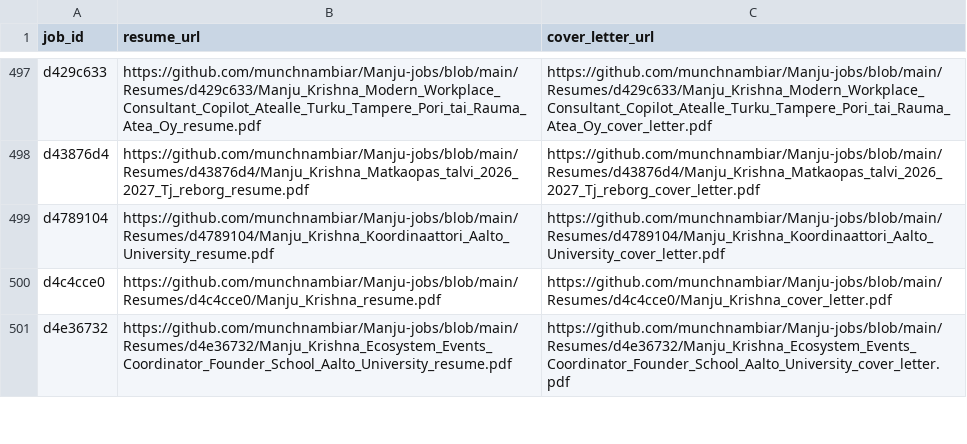
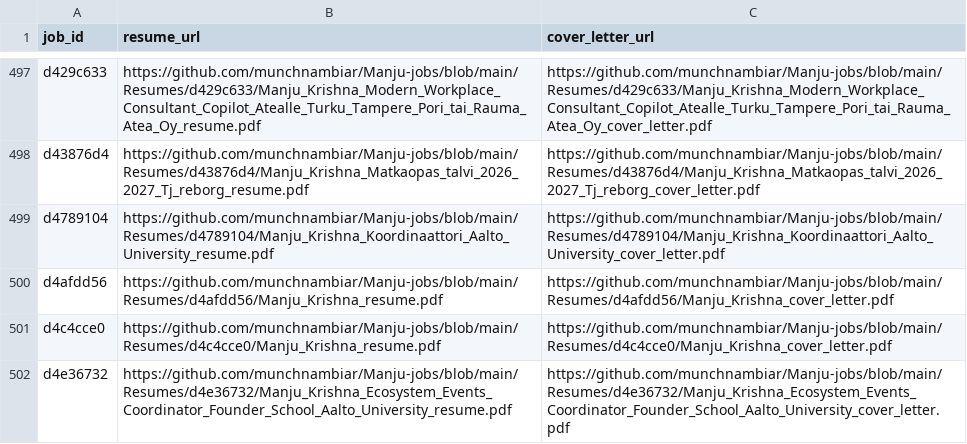
Before and after one commit to vinchess1989/manju-jobs-dashboard, a CSV file: input.csv, drawn as a sheet; only a part is shown, gaps mark what is left out; the diff names each change by its address in the sheet, - before the commit and + after, or states it on an @@ line.

Commit message:
Update resume links for d4afdd56 (retailored with claude-sonnet-4-6)

```diff
--- a/input.csv
+++ b/input.csv
+row 500: d4afdd56 | https://github.com/munchnambiar/Manju-jobs/blob/main/Resumes/d4afdd56/Manju_Krishna_resume.pdf | https://github.com/munchnambiar/Manju-jobs/blob/main/Resumes/d4afdd56/Manju_Krishna_cover_letter.pdf
```
